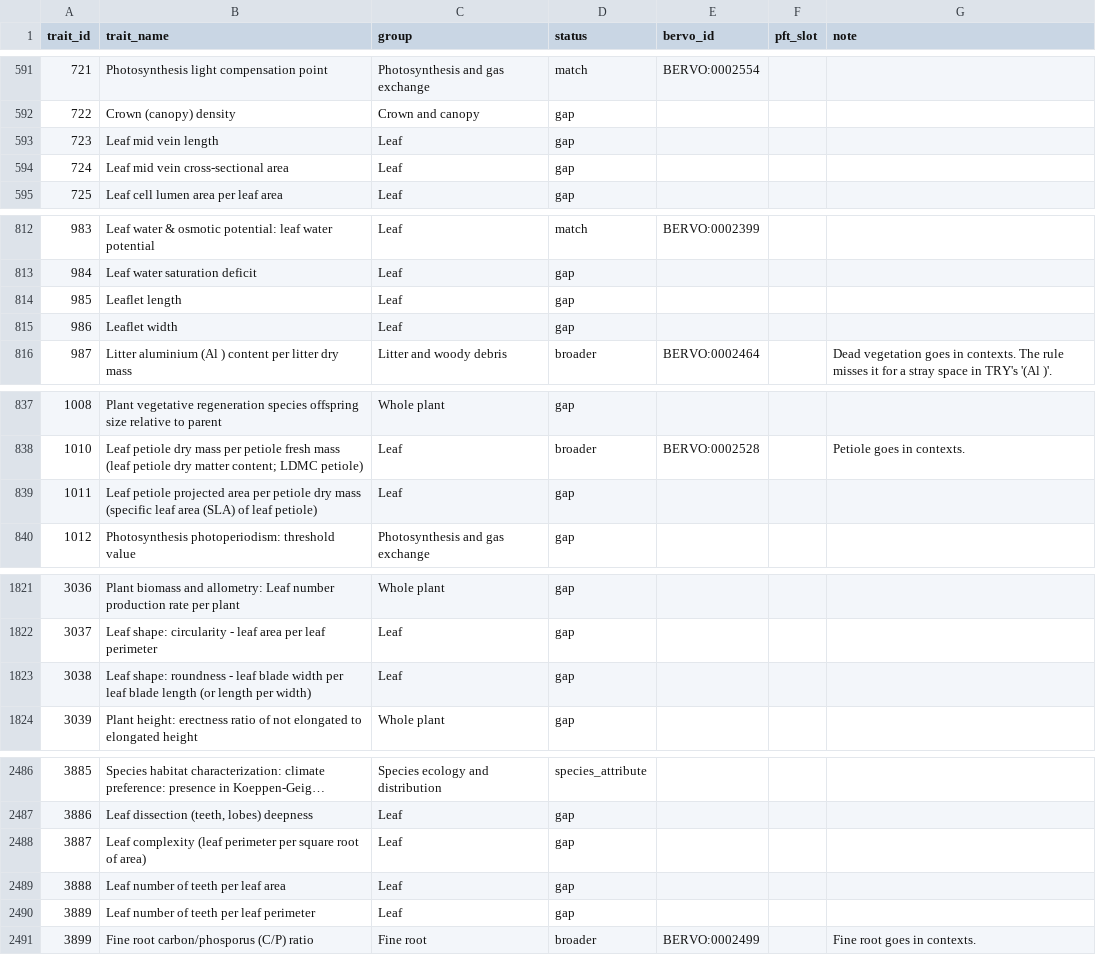
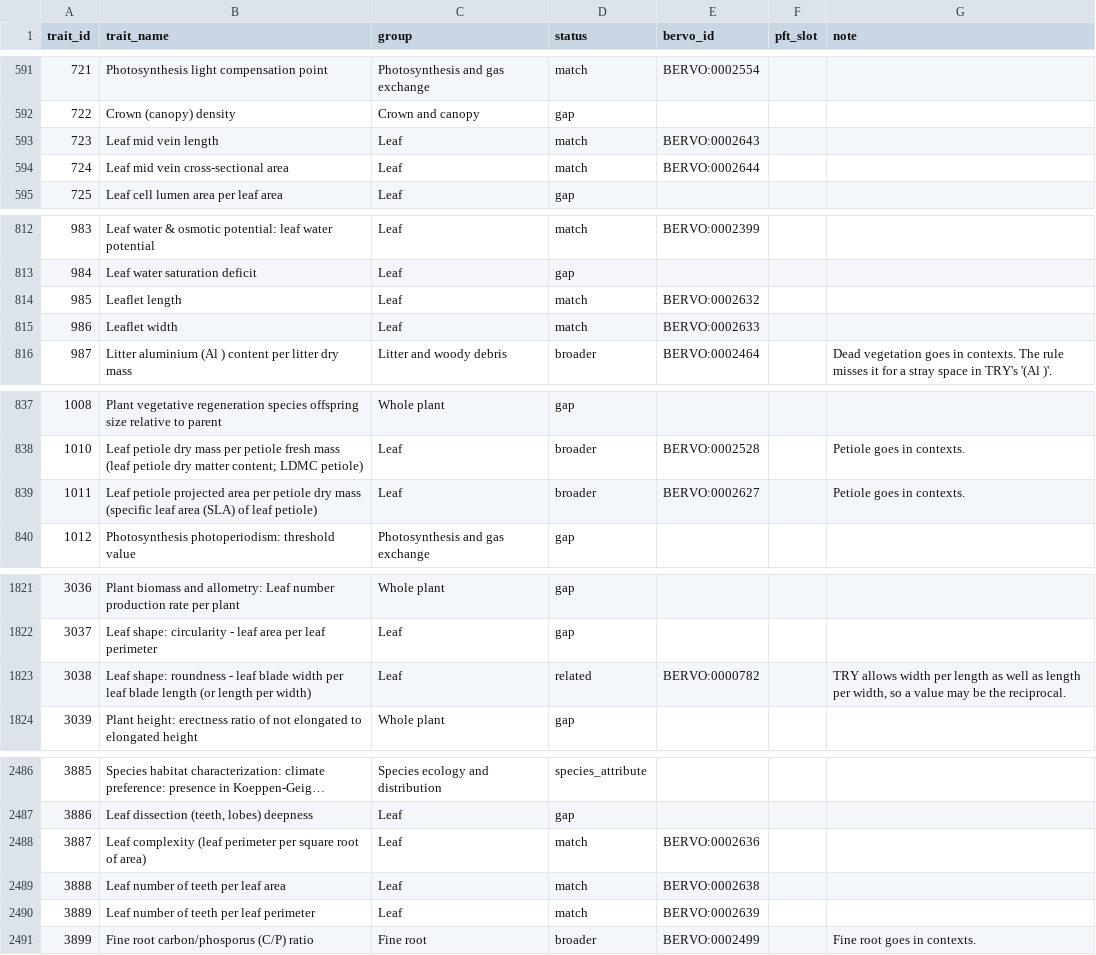
Before and after one commit to bioepic-data/bervo, a TSV file: src/scripts/try/try_alignment.tsv, drawn as a sheet; only a part is shown, gaps mark what is left out; long unchanged cells end in …; the diff covers the shown part only.

```diff
--- a/src/scripts/try/try_alignment.tsv
+++ b/src/scripts/try/try_alignment.tsv
@@ -592,4 +592,4 @@ trait_id	trait_name	group	status	bervo_id	pft_slot	note
 722	Crown (canopy) density	Crown and canopy	gap			
-723	Leaf mid vein length	Leaf	gap			
-724	Leaf mid vein cross-sectional area	Leaf	gap			
+723	Leaf mid vein length	Leaf	match	BERVO:0002643		
+724	Leaf mid vein cross-sectional area	Leaf	match	BERVO:0002644		
 725	Leaf cell lumen area per leaf area	Leaf	gap			
@@ -813,4 +813,4 @@ trait_id	trait_name	group	status	bervo_id	pft_slot	note
 984	Leaf water saturation deficit	Leaf	gap			
-985	Leaflet length	Leaf	gap			
-986	Leaflet width	Leaf	gap			
+985	Leaflet length	Leaf	match	BERVO:0002632		
+986	Leaflet width	Leaf	match	BERVO:0002633		
 987	Litter aluminium (Al ) content per litter dry mass	Litter and woody debris	broader	BERVO:0002464		Dead vegetation goes in contexts. The rule misses it for a stray space in TRY's '(Al )'.
@@ -838,3 +838,3 @@ trait_id	trait_name	group	status	bervo_id	pft_slot	note
 1010	Leaf petiole dry mass per petiole fresh mass (leaf petiole dry matter content; LDMC petiole)	Leaf	broader	BERVO:0002528		Petiole goes in contexts.
-1011	Leaf petiole projected area per petiole dry mass (specific leaf area (SLA) of leaf petiole)	Leaf	gap			
+1011	Leaf petiole projected area per petiole dry mass (specific leaf area (SLA) of leaf petiole)	Leaf	broader	BERVO:0002627		Petiole goes in contexts.
 1012	Photosynthesis photoperiodism: threshold value	Photosynthesis and gas exchange	gap			
@@ -1822,3 +1822,3 @@ trait_id	trait_name	group	status	bervo_id	pft_slot	note
 3037	Leaf shape: circularity - leaf area per leaf perimeter	Leaf	gap			
-3038	Leaf shape: roundness - leaf blade width per leaf blade length (or length per width)	Leaf	gap			
+3038	Leaf shape: roundness - leaf blade width per leaf blade length (or length per width)	Leaf	related	BERVO:0000782		TRY allows width per length as well as length per width, so a value may be the reciprocal.
 3039	Plant height: erectness ratio of not elongated to elongated height	Whole plant	gap			
@@ -2487,5 +2487,5 @@ trait_id	trait_name	group	status	bervo_id	pft_slot	note
 3886	Leaf dissection (teeth, lobes) deepness	Leaf	gap			
-3887	Leaf complexity (leaf perimeter per square root of area)	Leaf	gap			
-3888	Leaf number of teeth per leaf area	Leaf	gap			
-3889	Leaf number of teeth per leaf perimeter	Leaf	gap			
+3887	Leaf complexity (leaf perimeter per square root of area)	Leaf	match	BERVO:0002636		
+3888	Leaf number of teeth per leaf area	Leaf	match	BERVO:0002638		
+3889	Leaf number of teeth per leaf perimeter	Leaf	match	BERVO:0002639		
 3899	Fine root carbon/phosporus (C/P) ratio	Fine root	broader	BERVO:0002499		Fine root goes in contexts.
```
Also changed, not shown: 96 edited cells elsewhere in this file, 4 other files.
